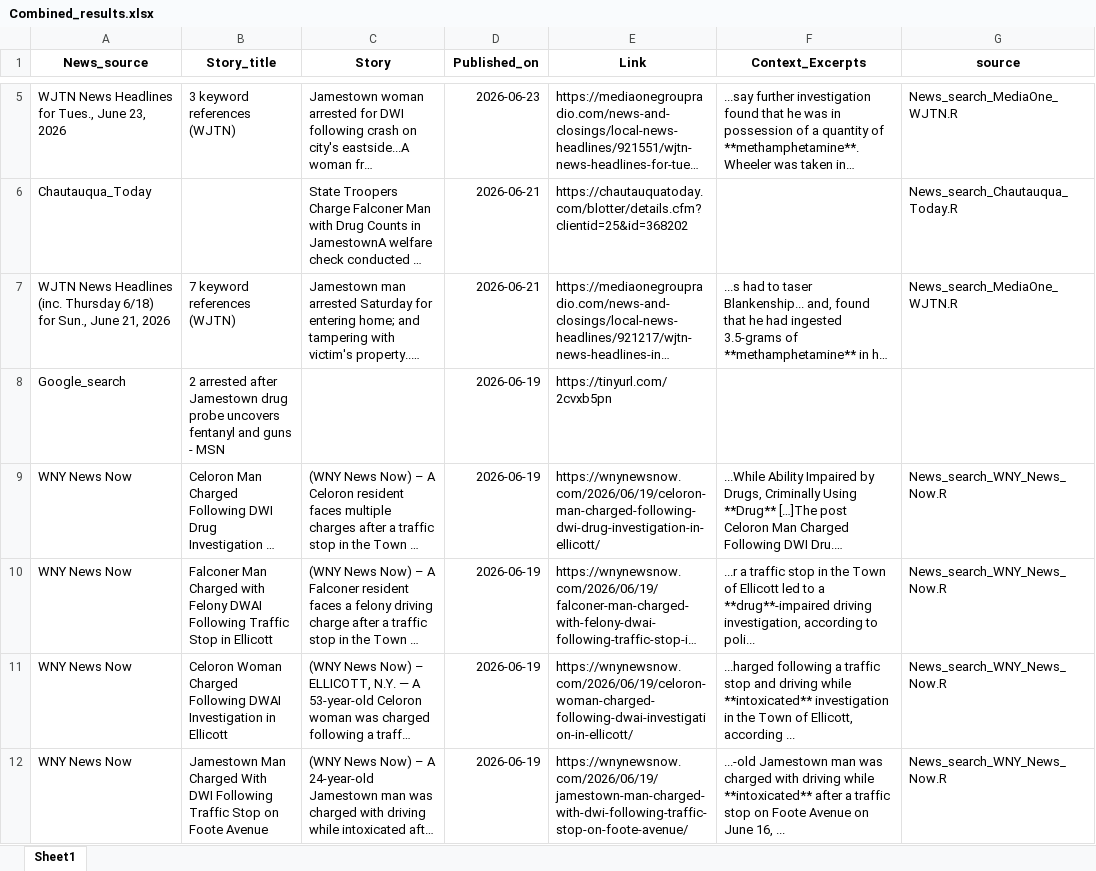
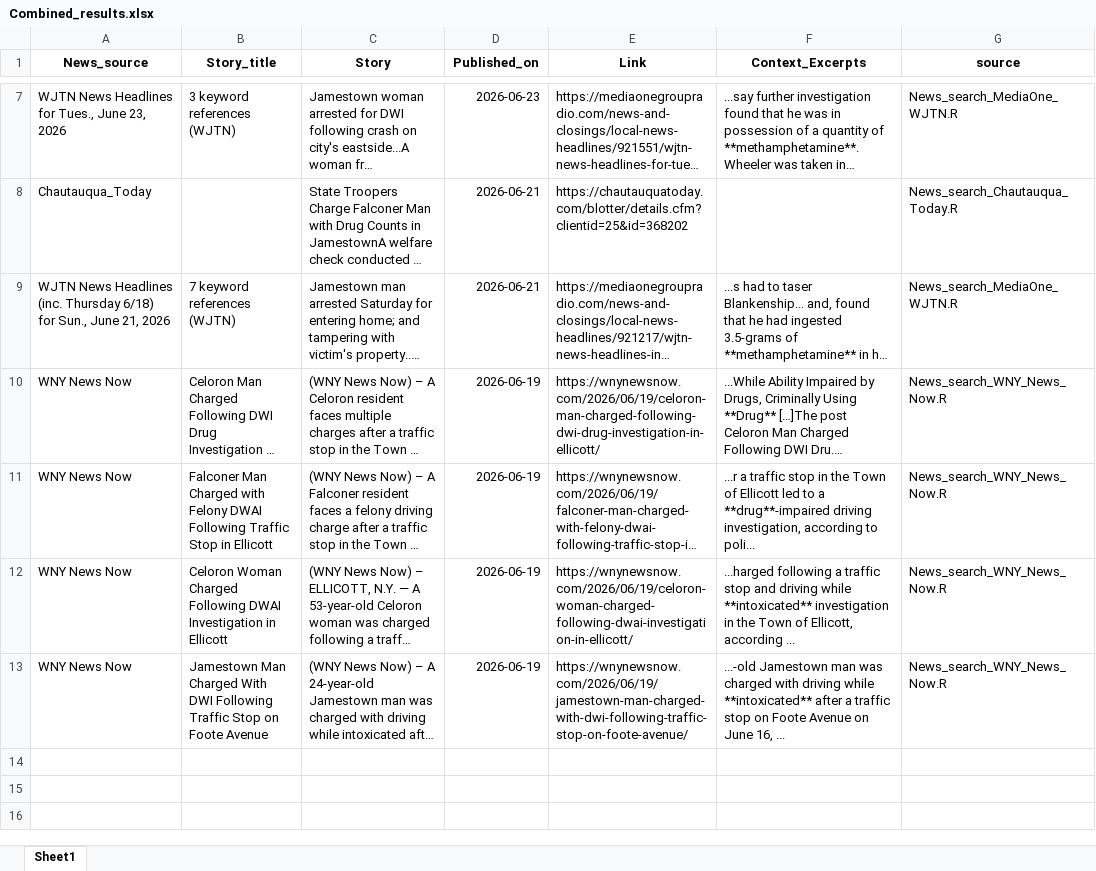
Before and after one commit to twentyandchange/CHQ_Report_W-Tba4YQG, an Excel workbook: Combined_results.xlsx, sheet Sheet1, drawn as a sheet; only a part is shown, gaps mark what is left out; long unchanged cells end in …; values as stored, in another font and other column widths than the file's, no borders; removed rows and columns are numbered as before the commit, all else as after; the diff covers the shown part only; the diff names each change by its address in the sheet, - before the commit and + after, or states it on an @@ line.

```diff
--- a/Combined_results.xlsx (sheet Sheet1)
+++ b/Combined_results.xlsx (sheet Sheet1)
-row 8: Google_search | 2 arrested after Jamestown drug probe uncovers fentanyl and guns - MSN |  | 2026-06-19 | https://tinyurl.com/2cvxb5pn
```
Also changed, not shown: 2 added rows and 1 removed row elsewhere in this sheet, 6 other files.
